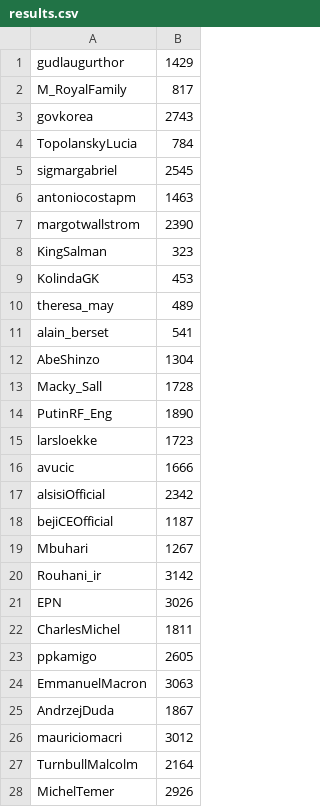
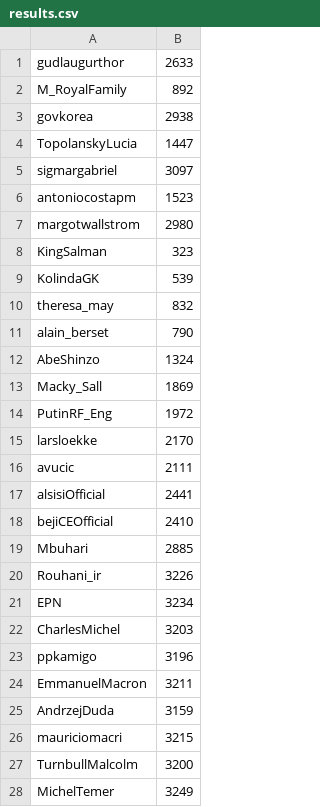
Before and after one commit to danielrthomas/WorldLeaderWorldCup2018, a CSV file: results.csv, drawn as a sheet; only a part is shown; the diff covers the shown part only.

```diff
--- a/results.csv
+++ b/results.csv
@@ -1,28 +1,28 @@
-gudlaugurthor,1429
-M_RoyalFamily,817
-govkorea,2743
-TopolanskyLucia,784
-sigmargabriel,2545
-antoniocostapm,1463
-margotwallstrom,2390
+gudlaugurthor,2633
+M_RoyalFamily,892
+govkorea,2938
+TopolanskyLucia,1447
+sigmargabriel,3097
+antoniocostapm,1523
+margotwallstrom,2980
 KingSalman,323
-KolindaGK,453
-theresa_may,489
-alain_berset,541
-AbeShinzo,1304
-Macky_Sall,1728
-PutinRF_Eng,1890
-larsloekke,1723
-avucic,1666
-alsisiOfficial,2342
-bejiCEOfficial,1187
-Mbuhari,1267
-Rouhani_ir,3142
-EPN,3026
-CharlesMichel,1811
-ppkamigo,2605
-EmmanuelMacron,3063
-AndrzejDuda,1867
-mauriciomacri,3012
-TurnbullMalcolm,2164
-MichelTemer,2926
+KolindaGK,539
+theresa_may,832
+alain_berset,790
+AbeShinzo,1324
+Macky_Sall,1869
+PutinRF_Eng,1972
+larsloekke,2170
+avucic,2111
+alsisiOfficial,2441
+bejiCEOfficial,2410
+Mbuhari,2885
+Rouhani_ir,3226
+EPN,3234
+CharlesMichel,3203
+ppkamigo,3196
+EmmanuelMacron,3211
+AndrzejDuda,3159
+mauriciomacri,3215
+TurnbullMalcolm,3200
+MichelTemer,3249
```
Also changed, not shown: 4 edited cells elsewhere in this file, 50 other files.
